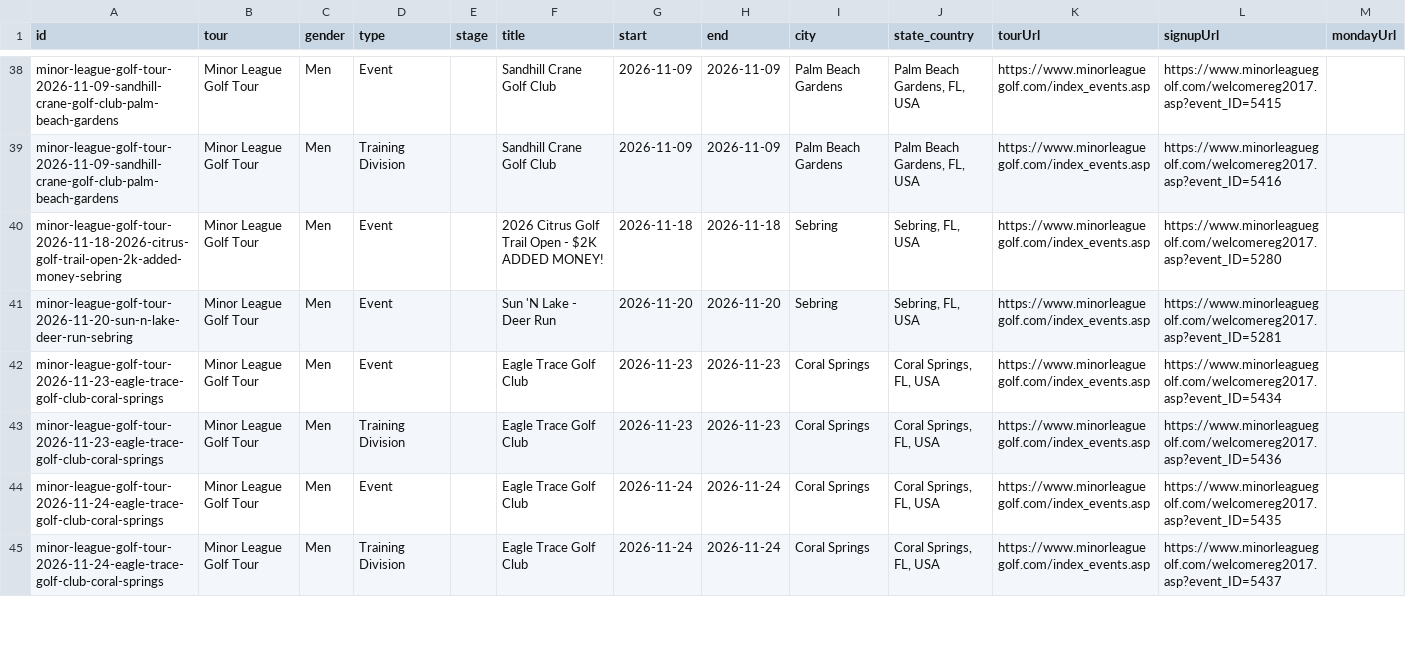
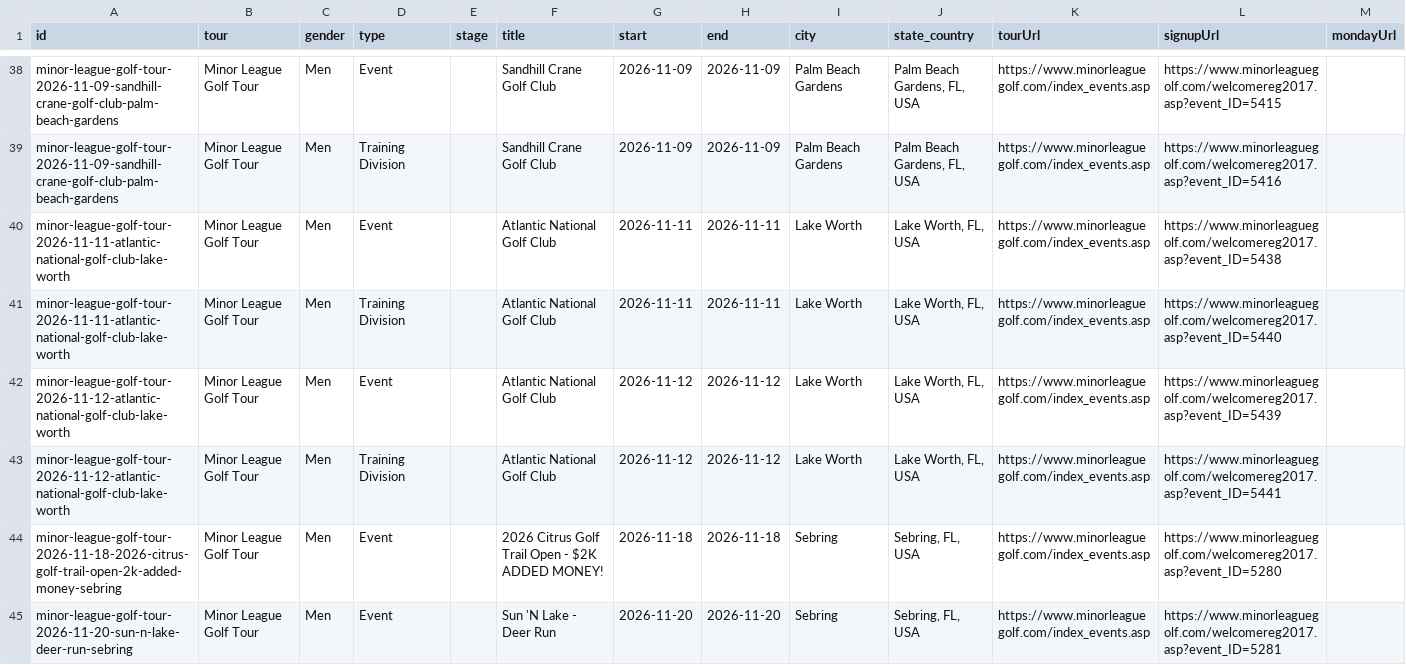
Before and after one commit to pbh007/propath-data, a CSV file: data/_incoming_mlgt_upcoming.csv, drawn as a sheet; only a part is shown, gaps mark what is left out; the shorter side is filled out with more unchanged rows; rows hold the shown columns only; the diff names each change by its address in the sheet, - before the commit and + after, or states it on an @@ line.

```diff
--- a/data/_incoming_mlgt_upcoming.csv
+++ b/data/_incoming_mlgt_upcoming.csv
+row 40: minor-league-golf-tour-2026-11-11-atlantic-national-golf-club-lake-worth | Minor League Golf Tour | Men | Event |  | Atlantic National Golf Club | 2026-11-11 | 2026-11-11 | Lake Worth | Lake Worth, FL, USA | https://www.minorleaguegolf.com/index_events.asp | https://www.minorleaguegolf.com/welcomereg2017.asp?event_ID=5438
+row 41: minor-league-golf-tour-2026-11-11-atlantic-national-golf-club-lake-worth | Minor League Golf Tour | Men | Training Division |  | Atlantic National Golf Club | 2026-11-11 | 2026-11-11 | Lake Worth | Lake Worth, FL, USA | https://www.minorleaguegolf.com/index_events.asp | https://www.minorleaguegolf.com/welcomereg2017.asp?event_ID=5440
+row 42: minor-league-golf-tour-2026-11-12-atlantic-national-golf-club-lake-worth | Minor League Golf Tour | Men | Event |  | Atlantic National Golf Club | 2026-11-12 | 2026-11-12 | Lake Worth | Lake Worth, FL, USA | https://www.minorleaguegolf.com/index_events.asp | https://www.minorleaguegolf.com/welcomereg2017.asp?event_ID=5439
+row 43: minor-league-golf-tour-2026-11-12-atlantic-national-golf-club-lake-worth | Minor League Golf Tour | Men | Training Division |  | Atlantic National Golf Club | 2026-11-12 | 2026-11-12 | Lake Worth | Lake Worth, FL, USA | https://www.minorleaguegolf.com/index_events.asp | https://www.minorleaguegolf.com/welcomereg2017.asp?event_ID=5441
```
Also changed, not shown: data/ProPath-MiniTour2026-MasterEvents.csv.
